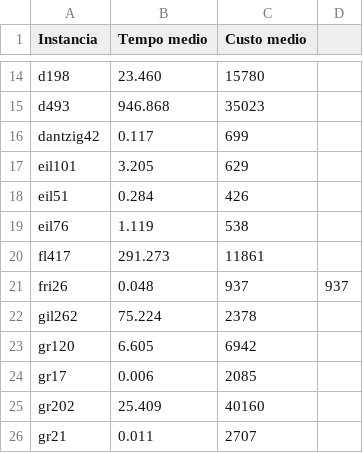
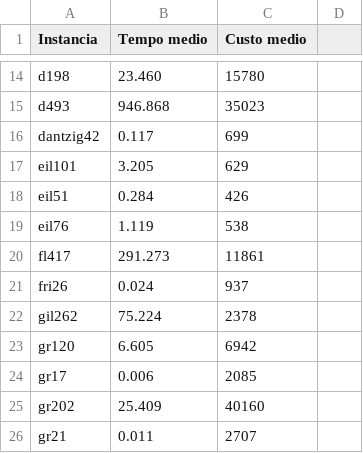
Before and after one commit to LaraGGomes/MLP, a CSV file: resultados_instancias.csv, drawn as a sheet; only a part is shown, gaps mark what is left out.

Commit message:
resultados finais

```diff
--- a/resultados_instancias.csv
+++ b/resultados_instancias.csv
@@ -20,3 +20,3 @@ eil76,1.119,538
 fl417,291.273,11861
-fri26,0.048,937,937
+fri26,0.024,937
 gil262,75.224,2378
```
